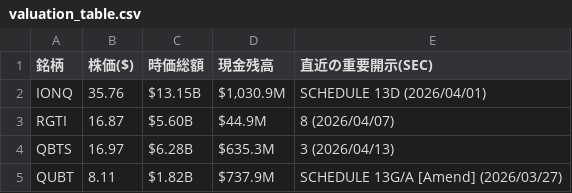
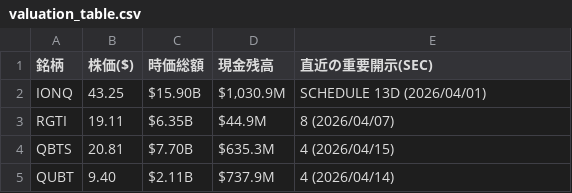
Before and after one commit to navigator-cmyk/stock-bot, a CSV file: valuation_table.csv, drawn as a sheet.

```diff
--- a/valuation_table.csv
+++ b/valuation_table.csv
@@ -1,5 +1,5 @@
 銘柄,株価($),時価総額,現金残高,直近の重要開示(SEC)
-IONQ,35.76,$13.15B,"$1,030.9M",SCHEDULE 13D (2026/04/01)
-RGTI,16.87,$5.60B,$44.9M,8 (2026/04/07)
-QBTS,16.97,$6.28B,$635.3M,3 (2026/04/13)
-QUBT,8.11,$1.82B,$737.9M,SCHEDULE 13G/A [Amend] (2026/03/27)
+IONQ,43.25,$15.90B,"$1,030.9M",SCHEDULE 13D (2026/04/01)
+RGTI,19.11,$6.35B,$44.9M,8 (2026/04/07)
+QBTS,20.81,$7.70B,$635.3M,4 (2026/04/15)
+QUBT,9.40,$2.11B,$737.9M,4 (2026/04/14)
```
Also changed, not shown: latest_prices.csv, news_list.csv, 3 other files.
